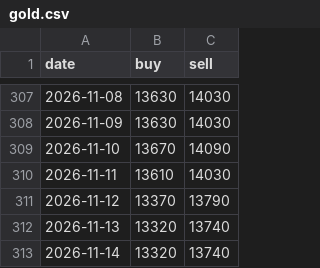
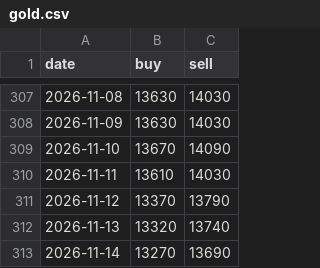
Before and after one commit to HoangTran-17/x3-daily, a CSV file: data/gold.csv, drawn as a sheet; only a part is shown, gaps mark what is left out.

```diff
--- a/data/gold.csv
+++ b/data/gold.csv
@@ -312,2 +312,2 @@ date,buy,sell
 2026-11-13,13320,13740
-2026-11-14,13320,13740
+2026-11-14,13270,13690
```
